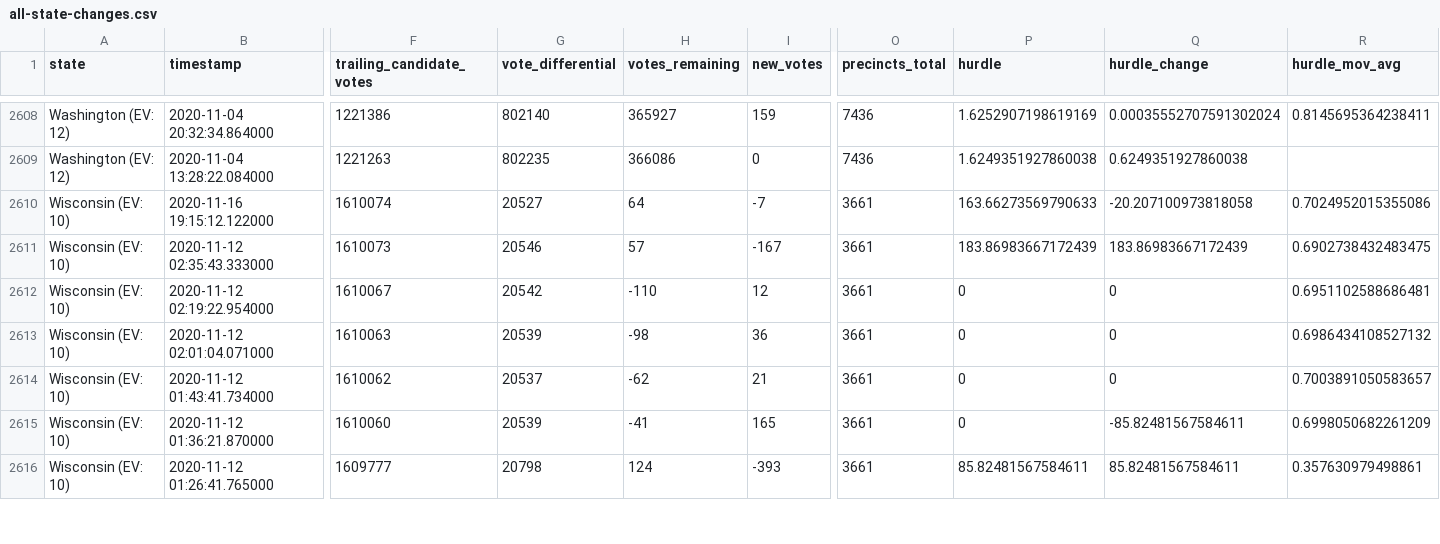
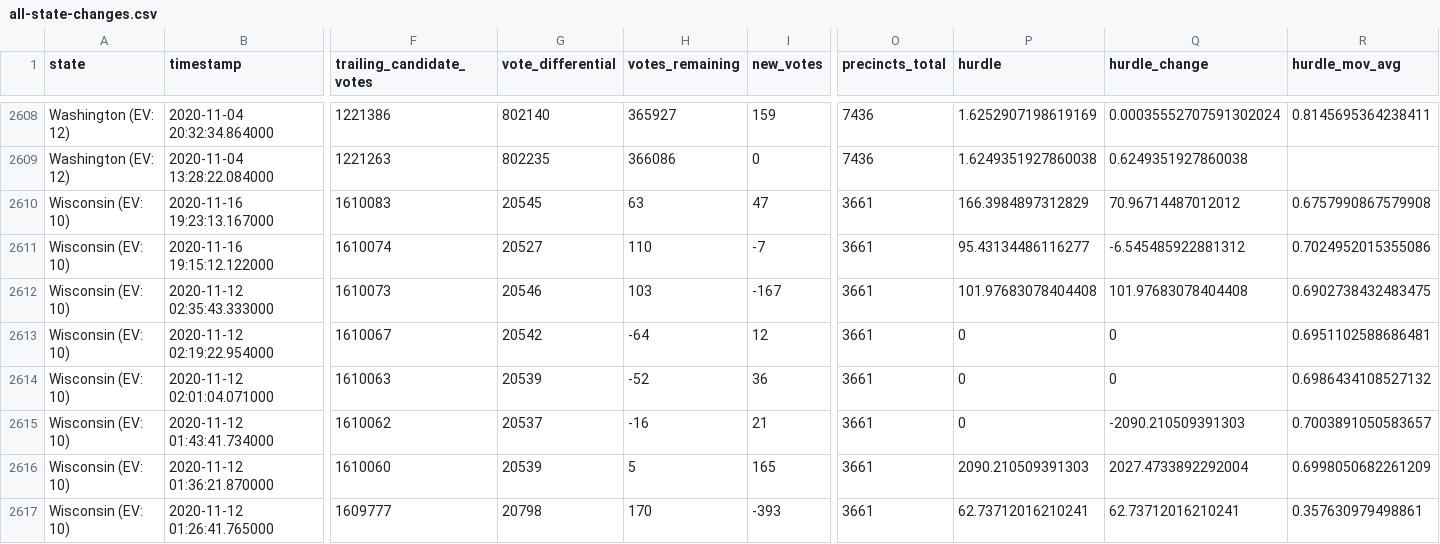
Before and after one commit to alex/nyt-2020-election-scraper, a CSV file: all-state-changes.csv, drawn as a sheet; only a part is shown, gaps mark what is left out; addresses are those after the commit; rows hold the shown columns only; the diff covers the shown part only; the diff names each change by its address in the sheet, - before the commit and + after, or states it on an @@ line.

```diff
--- a/all-state-changes.csv
+++ b/all-state-changes.csv
+row 2610: Wisconsin (EV: 10) | 2020-11-16 19:23:13.167000 | 1610083 | 20545 | 63 | 47 | 3661 | 166.3984897312829 | 70.96714487012012 | 0.6757990867579908
-H2611 (votes_remaining): 64
+H2611 (votes_remaining): 110
-P2611 (hurdle): 163.66273569790633
+P2611 (hurdle): 95.43134486116277
-Q2611 (hurdle_change): -20.207100973818058
+Q2611 (hurdle_change): -6.545485922881312
-H2612 (votes_remaining): 57
+H2612 (votes_remaining): 103
-P2612 (hurdle): 183.86983667172439
+P2612 (hurdle): 101.97683078404408
-Q2612 (hurdle_change): 183.86983667172439
+Q2612 (hurdle_change): 101.97683078404408
-H2613 (votes_remaining): -110
+H2613 (votes_remaining): -64
-H2614 (votes_remaining): -98
+H2614 (votes_remaining): -52
-H2615 (votes_remaining): -62
+H2615 (votes_remaining): -16
-Q2615 (hurdle_change): 0
+Q2615 (hurdle_change): -2090.210509391303
-H2616 (votes_remaining): -41
+H2616 (votes_remaining): 5
-P2616 (hurdle): 0
+P2616 (hurdle): 2090.210509391303
-Q2616 (hurdle_change): -85.82481567584611
+Q2616 (hurdle_change): 2027.4733892292004
-H2617 (votes_remaining): 124
+H2617 (votes_remaining): 170
-P2617 (hurdle): 85.82481567584611
+P2617 (hurdle): 62.73712016210241
-Q2617 (hurdle_change): 85.82481567584611
+Q2617 (hurdle_change): 62.73712016210241
```
Also changed, not shown: 21 edited cells elsewhere in this file, 6 other files.
